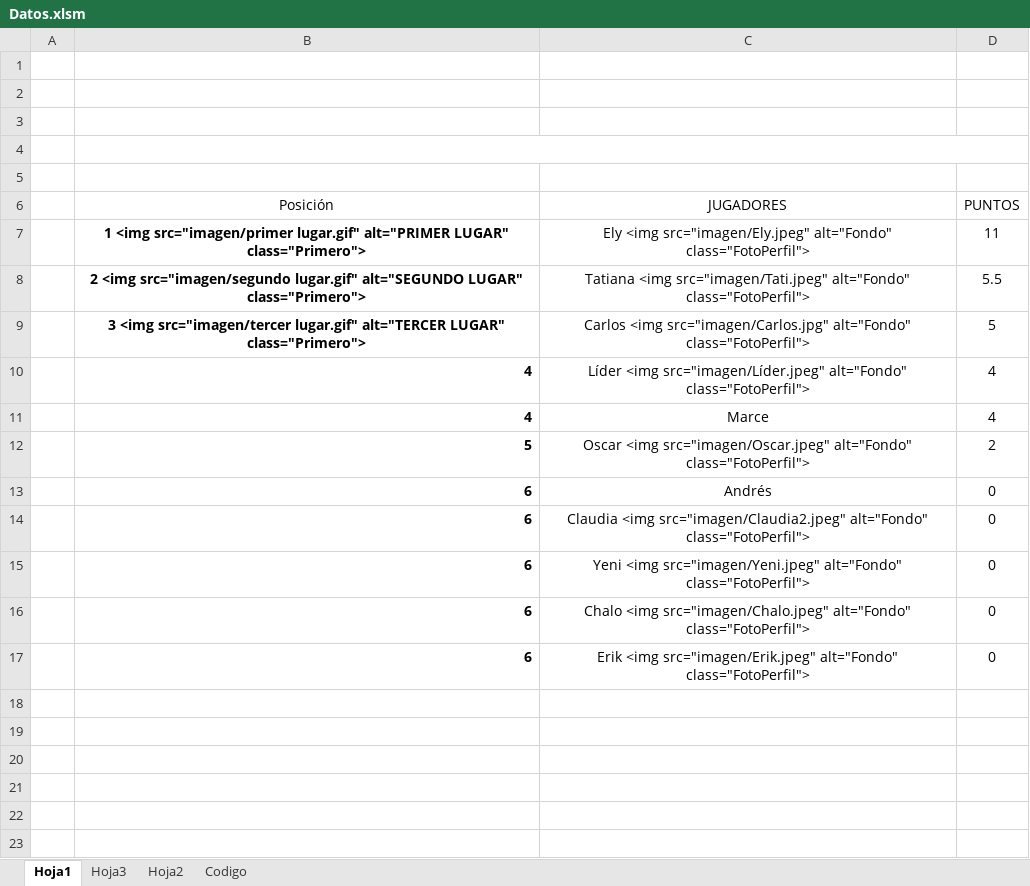
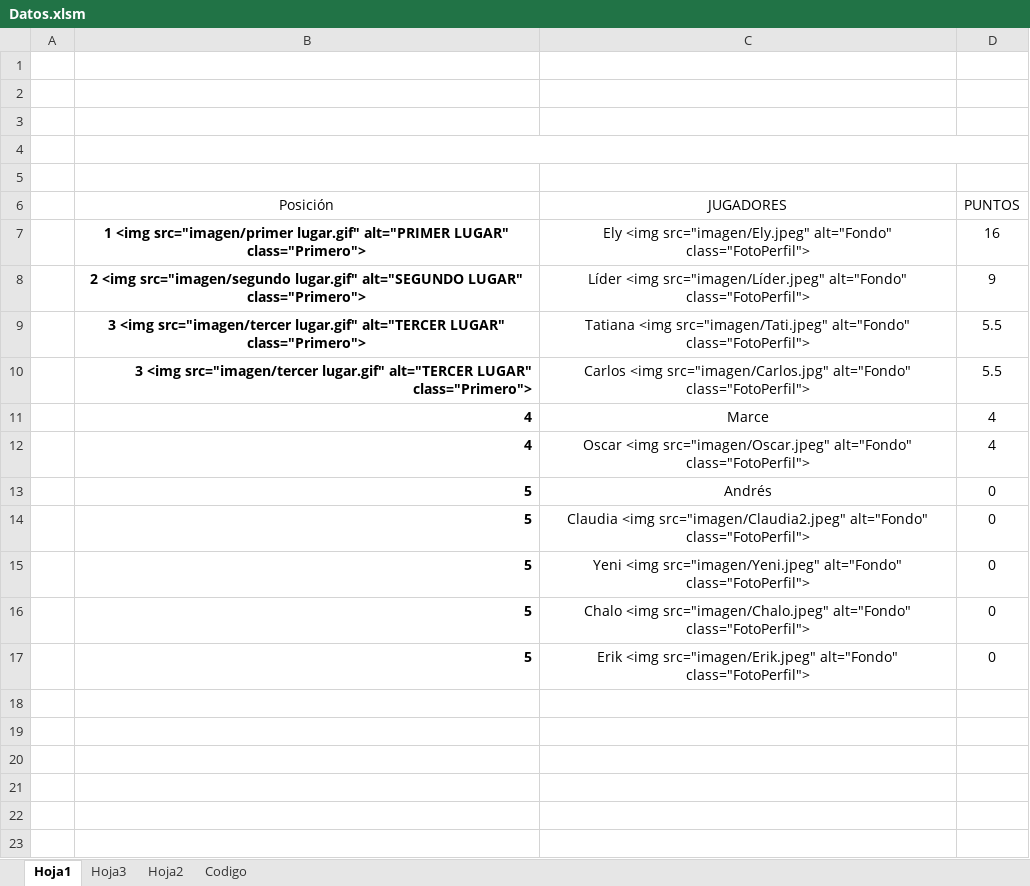
Before and after one commit to diacono81/WebLUdo, an Excel workbook: Datos.xlsm, sheet Hoja1, drawn as a sheet; only a part is shown; values as stored, in another font and other column widths than the file's, no borders; charts and pictures and table styles not drawn; removed rows and columns are numbered as before the commit, all else as after; the diff names each change by its address in the sheet, - before the commit and + after, or states it on an @@ line.

```diff
--- a/Datos.xlsm (sheet Hoja1)
+++ b/Datos.xlsm (sheet Hoja1)
-D7 (PUNTOS): 11
+D7 (PUNTOS): 16
+row 8:  | 2 <img src="imagen/segundo lugar.gif" alt="SEGUNDO LUGAR" class="Primero"> | Líder <img src="imagen/Líder.jpeg" alt="Fondo" class="FotoPerfil"> | 9
-B9 (Posición): 2 <img src="imagen/segundo lugar.gif" alt="SEGUNDO LUGAR" class="Primero">
+B9 (Posición): 3 <img src="imagen/tercer lugar.gif" alt="TERCER LUGAR" class="Primero">
-B10 alignment: center
+B10 alignment: right
-D10 (PUNTOS): 5
+D10 (PUNTOS): 5.5
-row 10:  | 4 | Líder <img src="imagen/Líder.jpeg" alt="Fondo" class="FotoPerfil"> | 4
-row 12:  | 5 | Oscar <img src="imagen/Oscar.jpeg" alt="Fondo" class="FotoPerfil"> | 2
+row 12:  | 4 | Oscar <img src="imagen/Oscar.jpeg" alt="Fondo" class="FotoPerfil"> | 4
-B13:B17 (Posición): 6
+B13:B17 (Posición): 5
```
Also changed, not shown: sheet Codigo, 2 other files.
